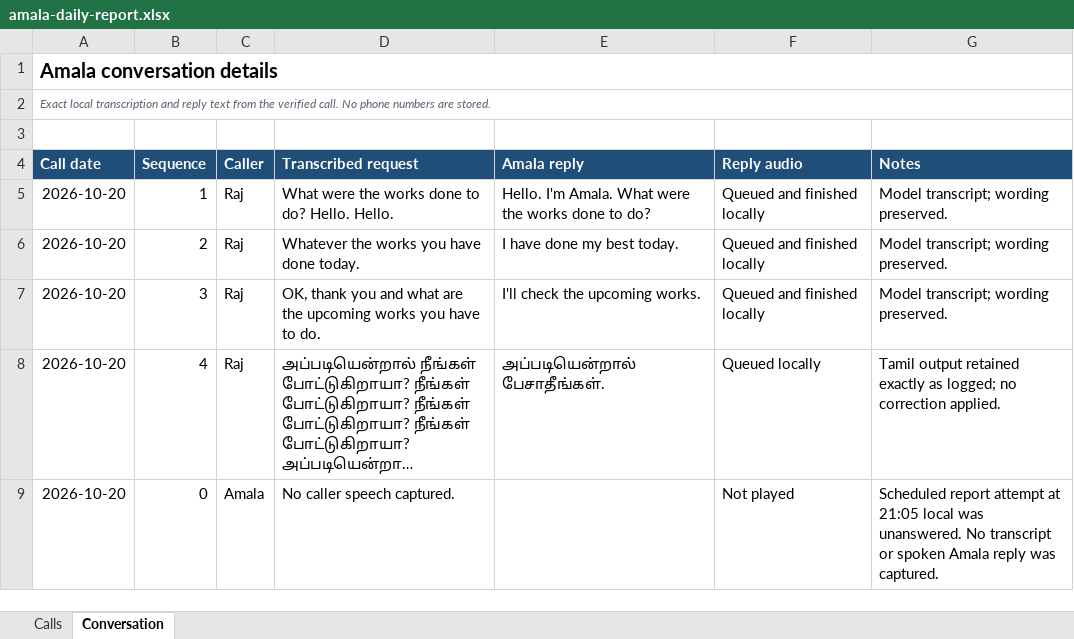
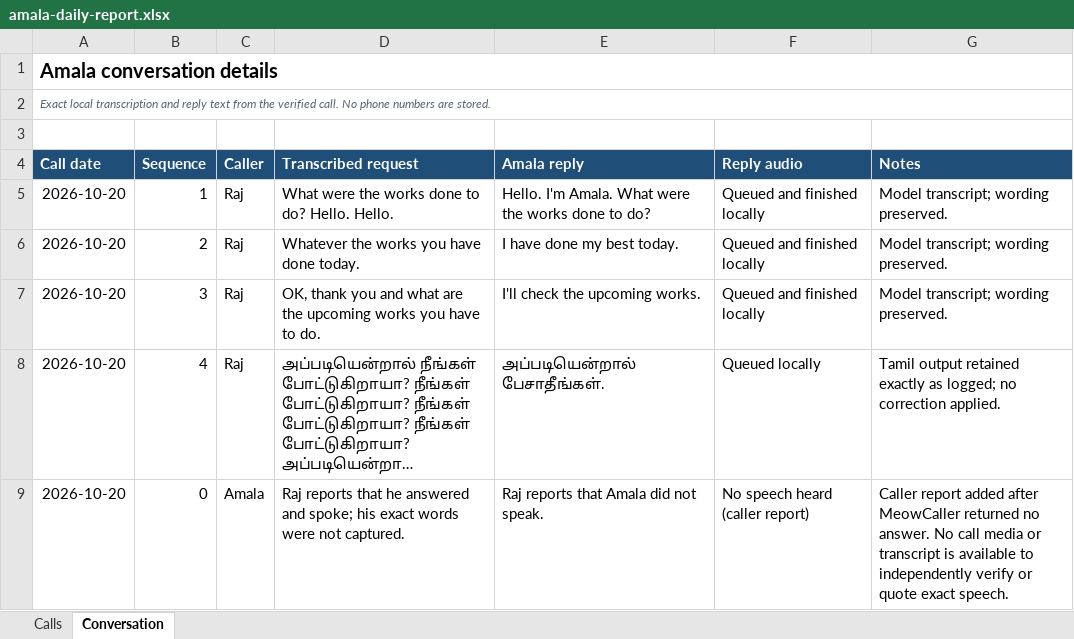
Before and after one commit to amalraj020-a11y/Automatic-whatsapp-caller, an Excel workbook: reports/amala-daily-report.xlsx, sheet Conversation, drawn as a sheet; long unchanged cells end in …; values as stored, in another font and other column widths than the file's, no borders; the diff names each change by its address in the sheet, - before the commit and + after, or states it on an @@ line.

Commit message:
Correct nightly call report with caller feedback

```diff
--- a/reports/amala-daily-report.xlsx (sheet Conversation)
+++ b/reports/amala-daily-report.xlsx (sheet Conversation)
-D9 (Transcribed request): No caller speech captured.
+D9 (Transcribed request): Raj reports that he answered and spoke; his exact words were not captured.
-E9 (Amala reply): (empty)
+E9 (Amala reply): Raj reports that Amala did not speak.
-F9 (Reply audio): Not played
+F9 (Reply audio): No speech heard (caller report)
-G9 (Notes): Scheduled report attempt at 21:05 local was unanswered. No transcript or spoken Amala reply was captured.
+G9 (Notes): Caller report added after MeowCaller returned no answer. No call media or transcript is available to independently verify or quote exact speech.
```
Also changed, not shown: sheet Calls.
